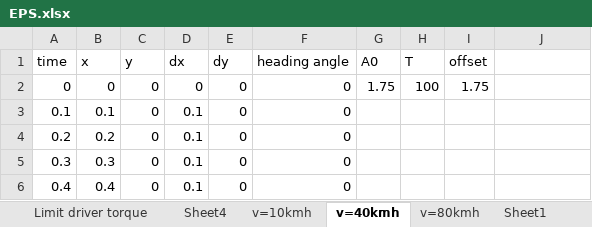
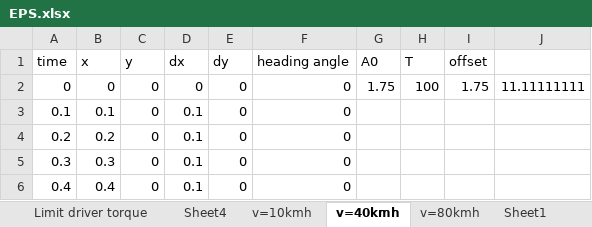
Before and after one commit to Bminhhh/CapsoneProject, an Excel workbook: duy/EPS.xlsx, sheet v=40kmh, drawn as a sheet; only a part is shown; values as stored, in another font and other column widths than the file's, no borders; charts and pictures not drawn; the diff names each change by its address in the sheet, - before the commit and + after, or states it on an @@ line.

Commit message:
Update EPS.xlsx

```diff
--- a/duy/EPS.xlsx (sheet v=40kmh)
+++ b/duy/EPS.xlsx (sheet v=40kmh)
-J2: (empty)
+J2: 11.11111111
```
